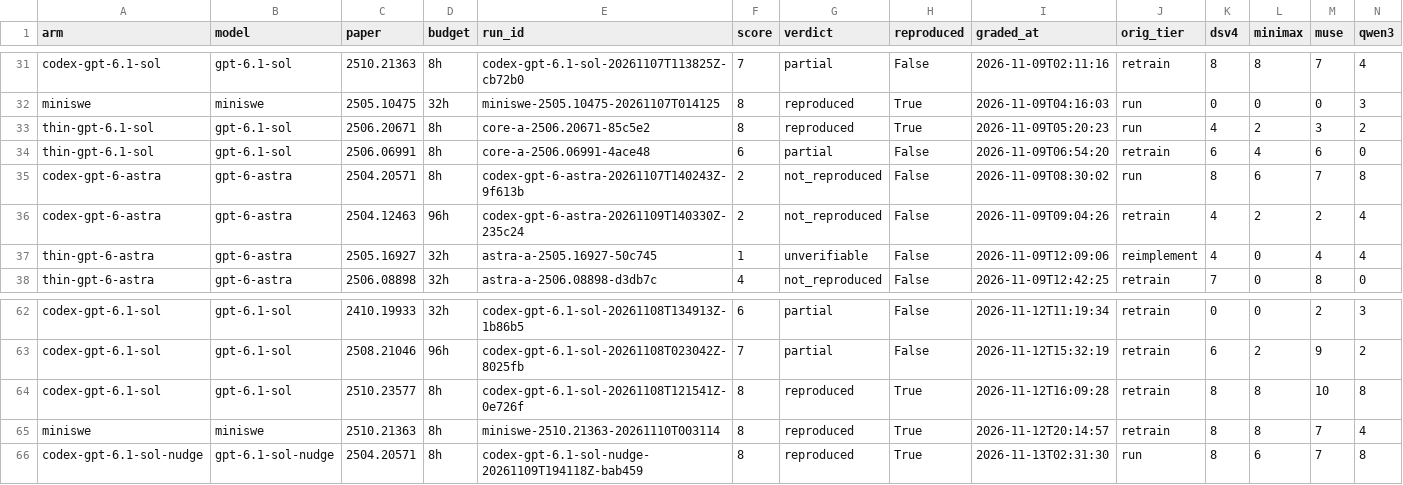
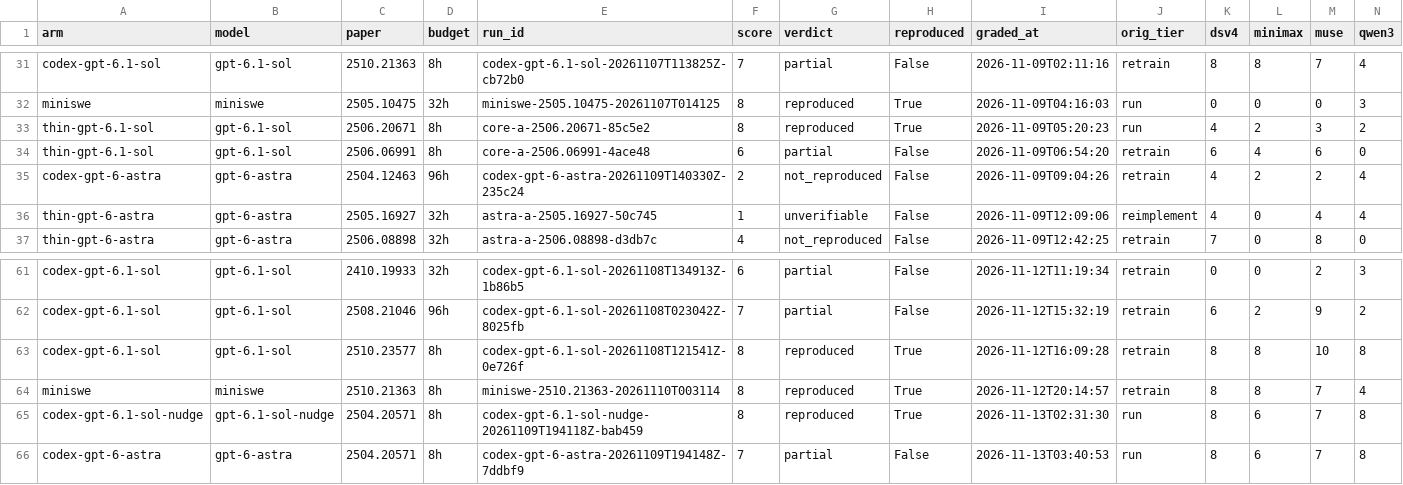
Before and after one commit to mithils3/reprocli, a CSV file: rebuttal/results/databook/frontier_cells.csv, drawn as a sheet; only a part is shown, gaps mark what is left out; removed rows and columns are numbered as before the commit, all else as after; rows hold the shown columns only; the diff names each change by its address in the sheet, - before the commit and + after, or states it on an @@ line.

```diff
--- a/rebuttal/results/databook/frontier_cells.csv
+++ b/rebuttal/results/databook/frontier_cells.csv
-row 35: codex-gpt-6-astra | gpt-6-astra | 2504.20571 | 8h | codex-gpt-6-astra-20261107T140243Z-9f613b | 2 | not_reproduced | False | 2026-11-09T08:30:02 | run | 8 | 6 | 7 | 8
+row 66: codex-gpt-6-astra | gpt-6-astra | 2504.20571 | 8h | codex-gpt-6-astra-20261109T194148Z-7ddbf9 | 7 | partial | False | 2026-11-13T03:40:53 | run | 8 | 6 | 7 | 8
```
Also changed, not shown: rebuttal/results/frontier/failure_modes.csv, 12 other files.
